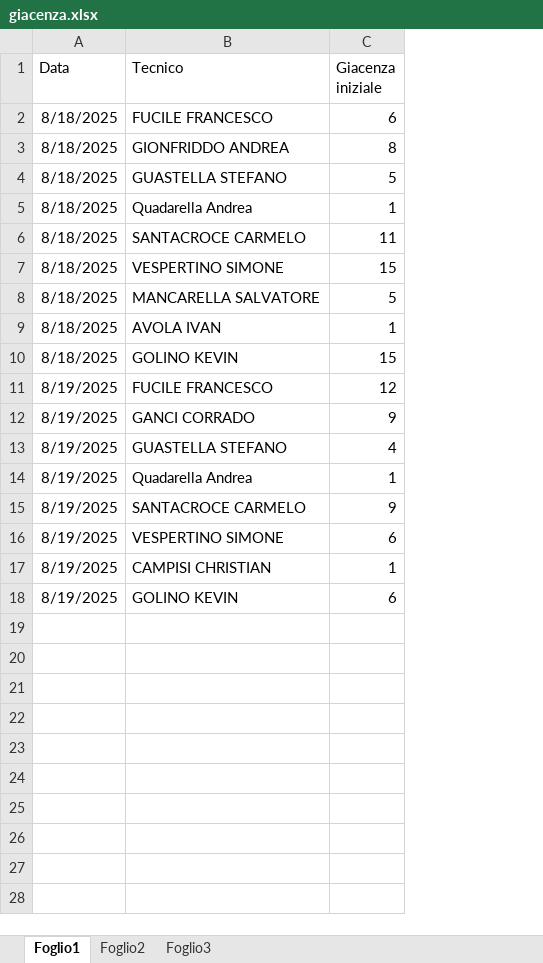
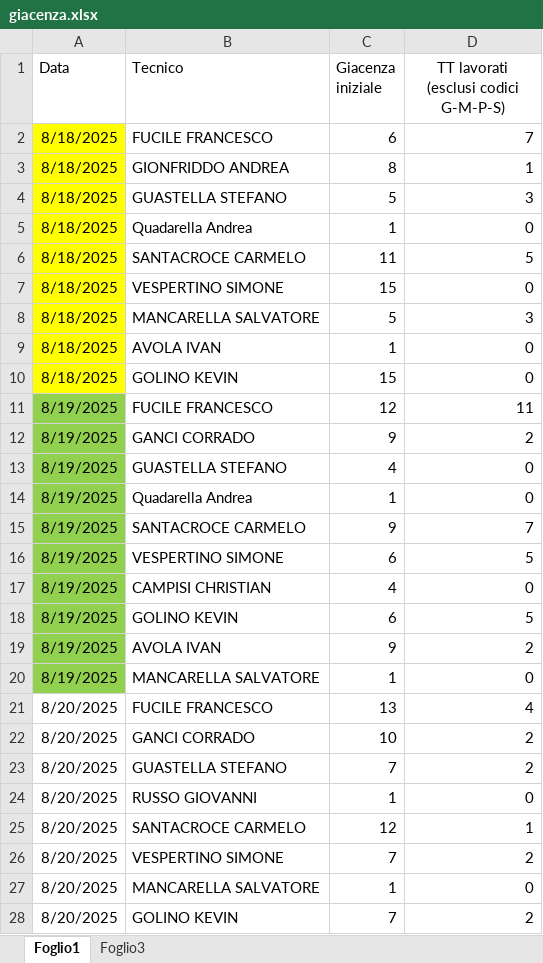
Before and after one commit to lbianco11197/Avanzamento-Impulsiva-v2, an Excel workbook: giacenza.xlsx, sheet Foglio1, drawn as a sheet; values as stored, in another font and other column widths than the file's, no borders; the diff names each change by its address in the sheet, - before the commit and + after, or states it on an @@ line.

```diff
--- a/giacenza.xlsx (sheet Foglio1)
+++ b/giacenza.xlsx (sheet Foglio1)
-sheet tab: Foglio2
+column D, rows 1-18: TT lavorati (esclusi codici G-M-P-S) | 7 | 1 | 3 | 0 | 5 | 0 | 3 | 0 | 0 | 11 | 2 | 0 | 0 | 7 | 5 | 0 | 5
-A2:A10 fill: none
+A2:A10 fill: #FFFF00
-A11:A18 fill: none
+A11:A18 fill: #92D050
-C17 (Giacenza iniziale): 1
+C17 (Giacenza iniziale): 4
+row 19: 8/19/2025 | AVOLA IVAN | 9 | 2
+row 20: 8/19/2025 | MANCARELLA SALVATORE | 1 | 0
+row 21: 8/20/2025 | FUCILE FRANCESCO | 13 | 4
+row 22: 8/20/2025 | GANCI CORRADO | 10 | 2
+row 23: 8/20/2025 | GUASTELLA STEFANO | 7 | 2
+row 24: 8/20/2025 | RUSSO GIOVANNI | 1 | 0
+row 25: 8/20/2025 | SANTACROCE CARMELO | 12 | 1
+row 26: 8/20/2025 | VESPERTINO SIMONE | 7 | 2
+row 27: 8/20/2025 | MANCARELLA SALVATORE | 1 | 0
+row 28: 8/20/2025 | GOLINO KEVIN | 7 | 2
```
Also changed, not shown: 1 other file.
